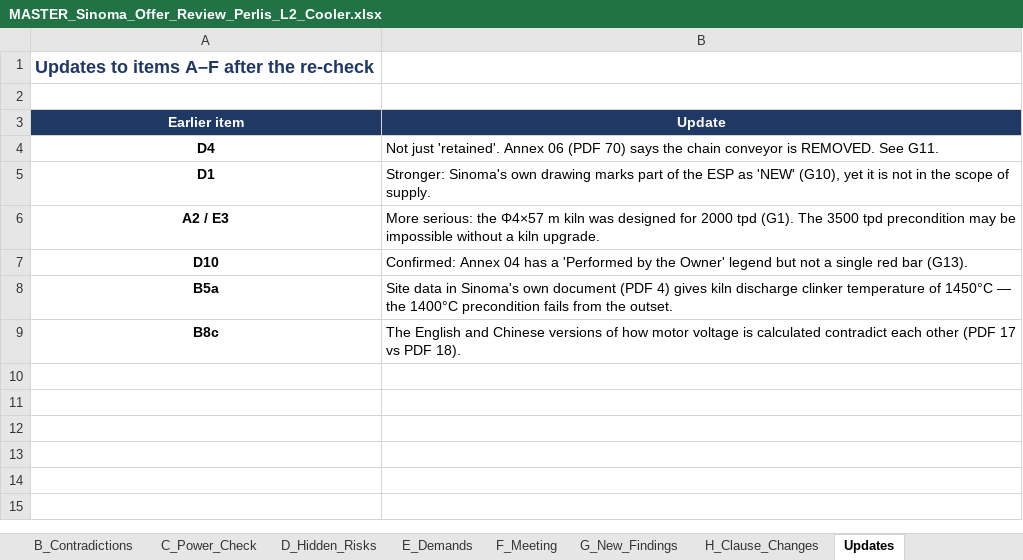
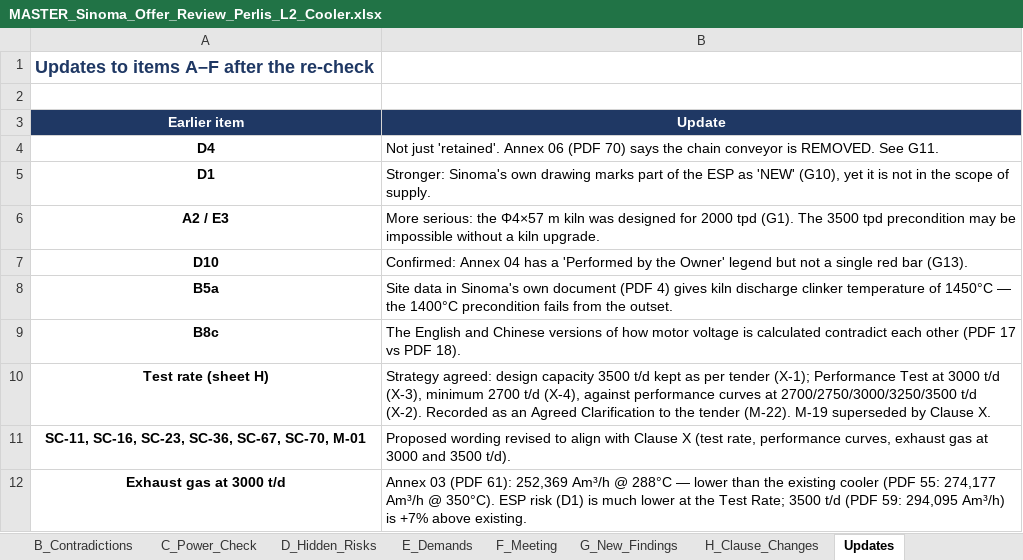
Before and after one commit to pedagangsenja/New-Clinker-Cooler-Upgrade-Line-2, an Excel workbook: MASTER_Sinoma_Offer_Review_Perlis_L2_Cooler.xlsx, sheet Updates, drawn as a sheet; values as stored, in another font and other column widths than the file's, no borders; charts and pictures not drawn; the diff names each change by its address in the sheet, - before the commit and + after, or states it on an @@ line.

```diff
--- a/MASTER_Sinoma_Offer_Review_Perlis_L2_Cooler.xlsx (sheet Updates)
+++ b/MASTER_Sinoma_Offer_Review_Perlis_L2_Cooler.xlsx (sheet Updates)
+row 10: Test rate (sheet H) | Strategy agreed: design capacity 3500 t/d kept as per tender (X-1); Performance Test at 3000 t/d (X-3), minimum 2700 t/d (X-4), against performance curves at 2700/2750/3000/3250/3500 t/d (X-2). Recorded as an Agreed Clarification to the tender (M-22). M-19 superseded by Clause X.
+row 11: SC-11, SC-16, SC-23, SC-36, SC-67, SC-70, M-01 | Proposed wording revised to align with Clause X (test rate, performance curves, exhaust gas at 3000 and 3500 t/d).
+row 12: Exhaust gas at 3000 t/d | Annex 03 (PDF 61): 252,369 Am³/h @ 288°C — lower than the existing cooler (PDF 55: 274,177 Am³/h @ 350°C). ESP risk (D1) is much lower at the Test Rate; 3500 t/d (PDF 59: 294,095 Am³/h) is +7% above existing.
```
Also changed, not shown: sheet H_Clause_Changes, sheet Summary, formulas that keep their value.
